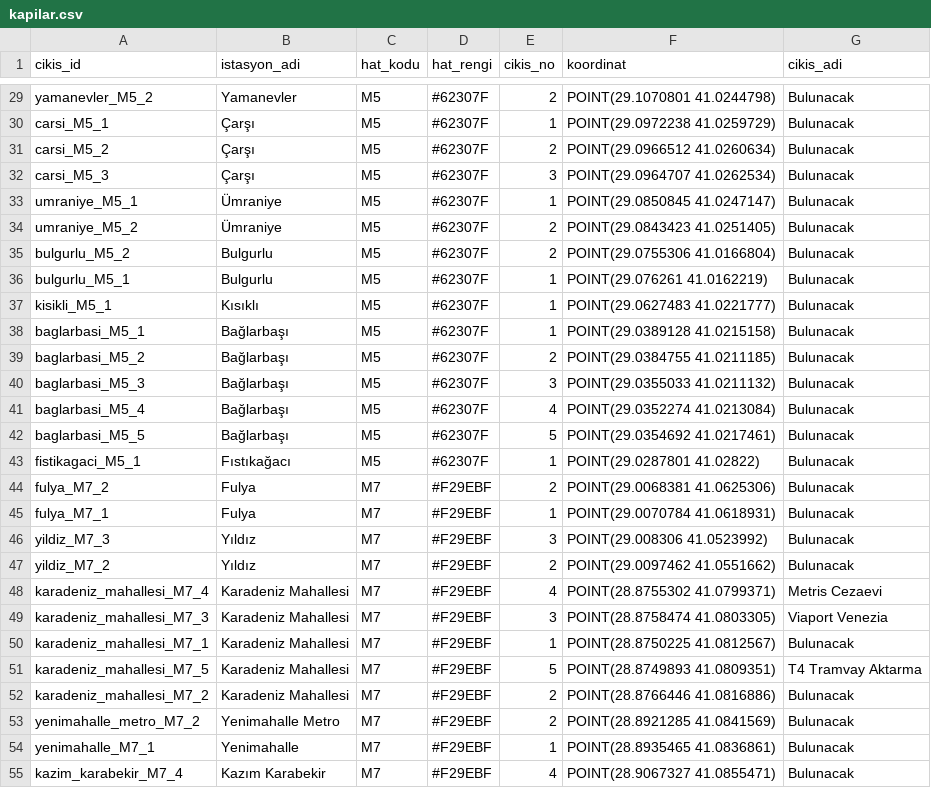
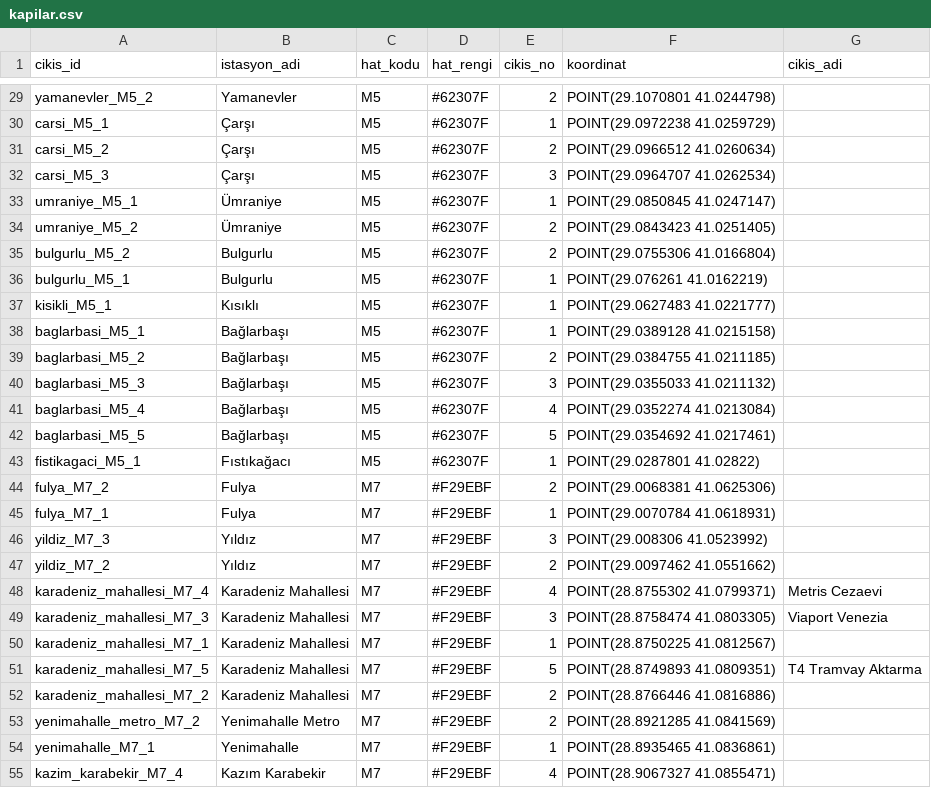
Before and after one commit to dmrlberatt/smartexit-api, a CSV file: kapilar.csv, drawn as a sheet; only a part is shown, gaps mark what is left out; the diff covers the shown part only; the diff names each change by its address in the sheet, - before the commit and + after, or states it on an @@ line.

```diff
--- a/kapilar.csv
+++ b/kapilar.csv
-G29:G47 (cikis_adi): Bulunacak
+G29:G47 (cikis_adi): (empty)
-G50 (cikis_adi): Bulunacak
+G50 (cikis_adi): (empty)
-G52:G55 (cikis_adi): Bulunacak
+G52:G55 (cikis_adi): (empty)
```
Also changed, not shown: 63 edited cells elsewhere in this file.
